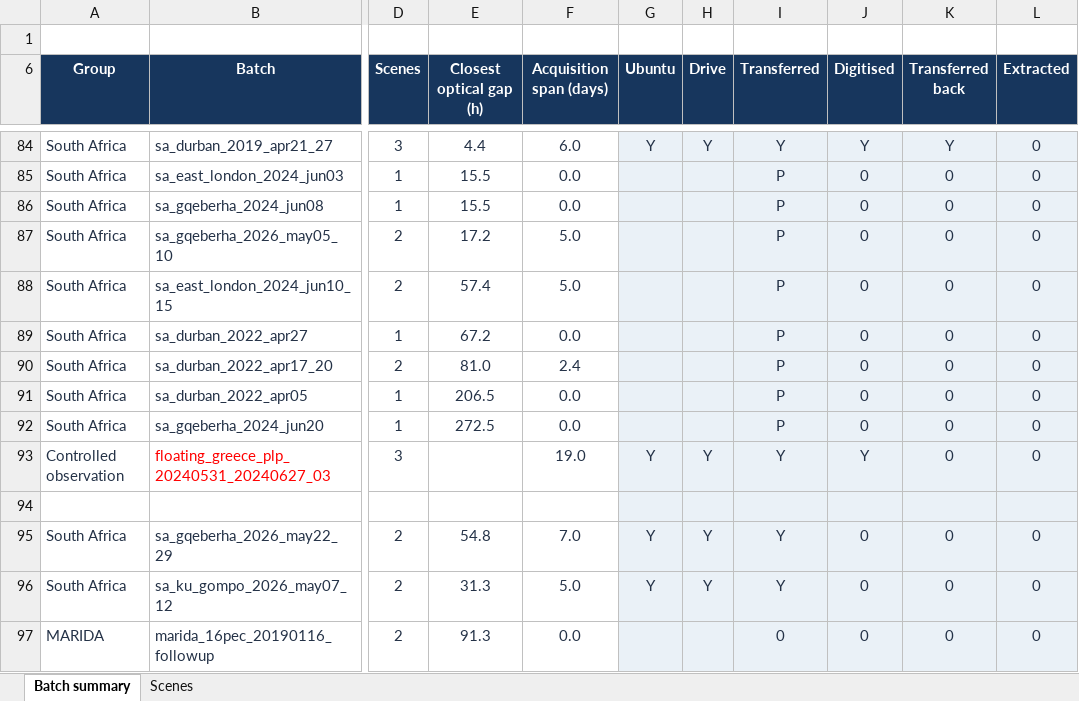
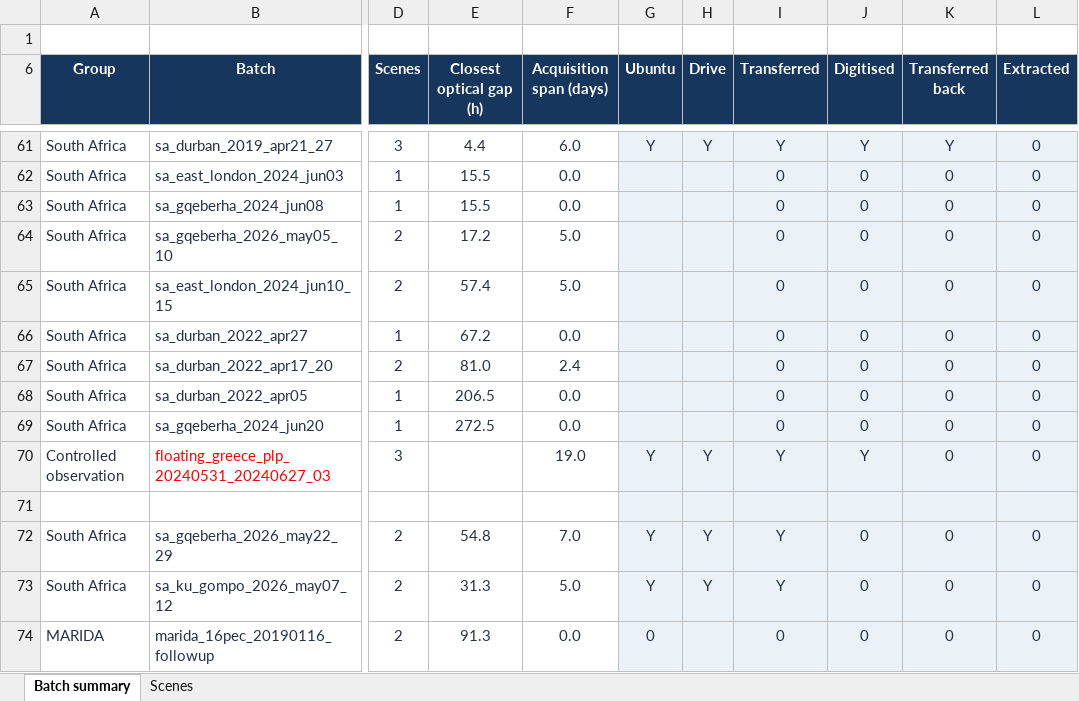
Before and after one commit to Joshua-Pretorius/Masters, an Excel workbook: MERIA_scene_batch_tracker.xlsx, sheet Batch summary, drawn as a sheet; only a part is shown, gaps mark what is left out; values as stored, in another font and other column widths than the file's, no borders; conditional formats not drawn; addresses are those after the commit; the diff covers the shown part only; the diff names each change by its address in the sheet, - before the commit and + after, or states it on an @@ line.

Commit message:
Add NASA IMPACT eight-scene processing job and complete batch tracker

```diff
--- a/MERIA_scene_batch_tracker.xlsx (sheet Batch summary)
+++ b/MERIA_scene_batch_tracker.xlsx (sheet Batch summary)
-I62:I69 (Transferred): P
+I62:I69 (Transferred): 0
-G74 (Ubuntu): (empty)
+G74 (Ubuntu): 0
```
Also changed, not shown: 24 added rows, 23 removed rows, 66 edited cells and cell formats elsewhere in this sheet, sheet Scenes, formulas that keep their value, 3 other files.
